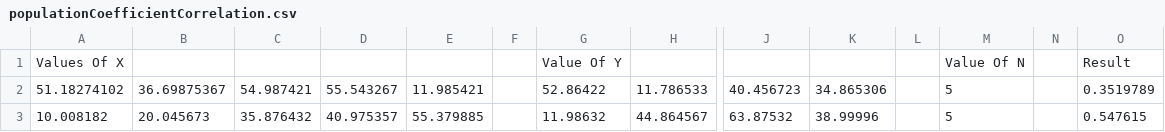
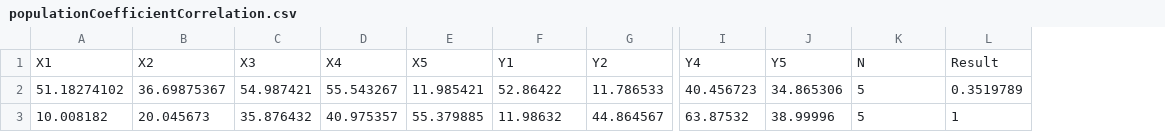
Before and after one commit to varshaahuja/ScientificCalculator, a CSV file: populationCoefficientCorrelation.csv, drawn as a sheet; only a part is shown, gaps mark what is left out; removed rows and columns are numbered as before the commit, all else as after; rows hold the shown columns only; the diff names each change by its address in the sheet, - before the commit and + after, or states it on an @@ line.

```diff
--- a/populationCoefficientCorrelation.csv
+++ b/populationCoefficientCorrelation.csv
-column F, empty
-column L, empty
-column N, empty
-row 1: Values Of X |  |  |  |  |  | Value Of Y |  |  |  |  | Value Of N |  | Result
+row 1: X1 | X2 | X3 | X4 | X5 | Y1 | Y2 | Y4 | Y5 | N | Result
-L3: 0.547615
+L3: 1
```
Also changed, not shown: sampleStandardDeviation.csv, varianceOfPopulationProportion.csv, 4 other files.
